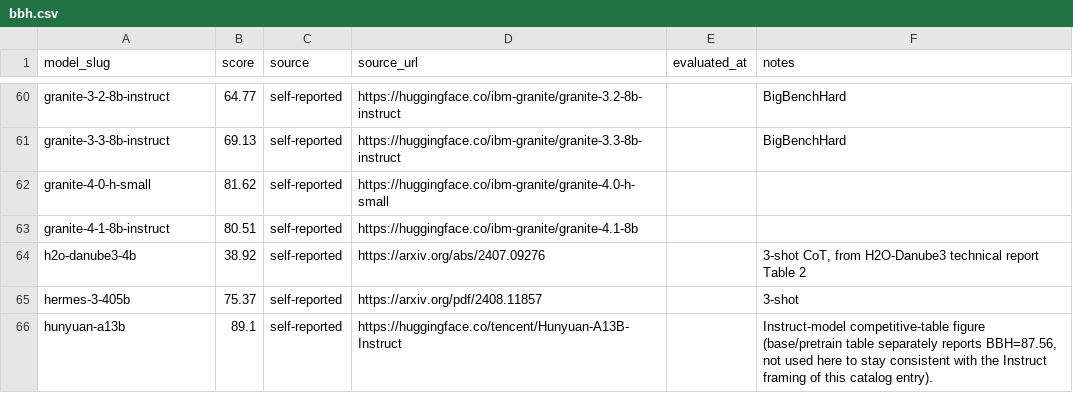
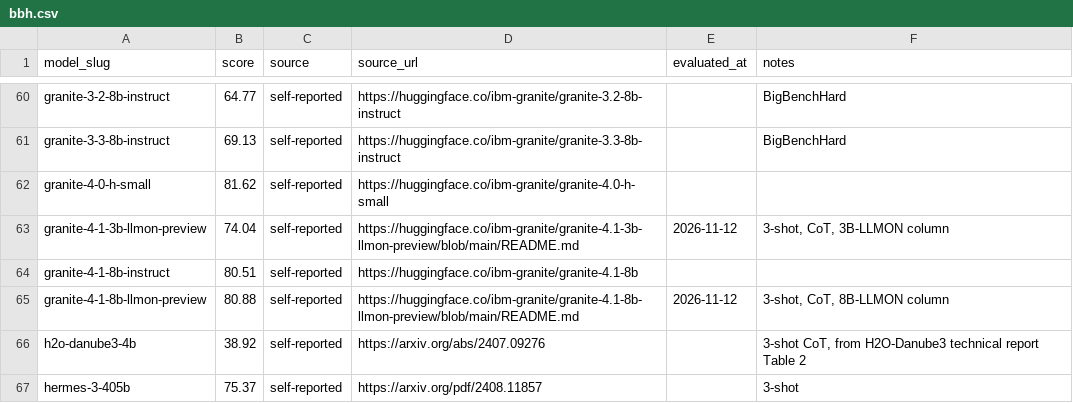
Before and after one commit to punitarani/modelbeats, a CSV file: data/results/bbh.csv, drawn as a sheet; only a part is shown, gaps mark what is left out; the shorter side is filled out with more unchanged rows; the diff names each change by its address in the sheet, - before the commit and + after, or states it on an @@ line.

```diff
--- a/data/results/bbh.csv
+++ b/data/results/bbh.csv
+row 63: granite-4-1-3b-llmon-preview | 74.04 | self-reported | https://huggingface.co/ibm-granite/granite-4.1-3b-llmon-preview/blob/main/README.md | 2026-11-12 | 3-shot, CoT, 3B-LLMON column
+row 65: granite-4-1-8b-llmon-preview | 80.88 | self-reported | https://huggingface.co/ibm-granite/granite-4.1-8b-llmon-preview/blob/main/README.md | 2026-11-12 | 3-shot, CoT, 8B-LLMON column
```
Also changed, not shown: data/results/gpqa.csv, data/results/humaneval-plus.csv, 34 other files.
